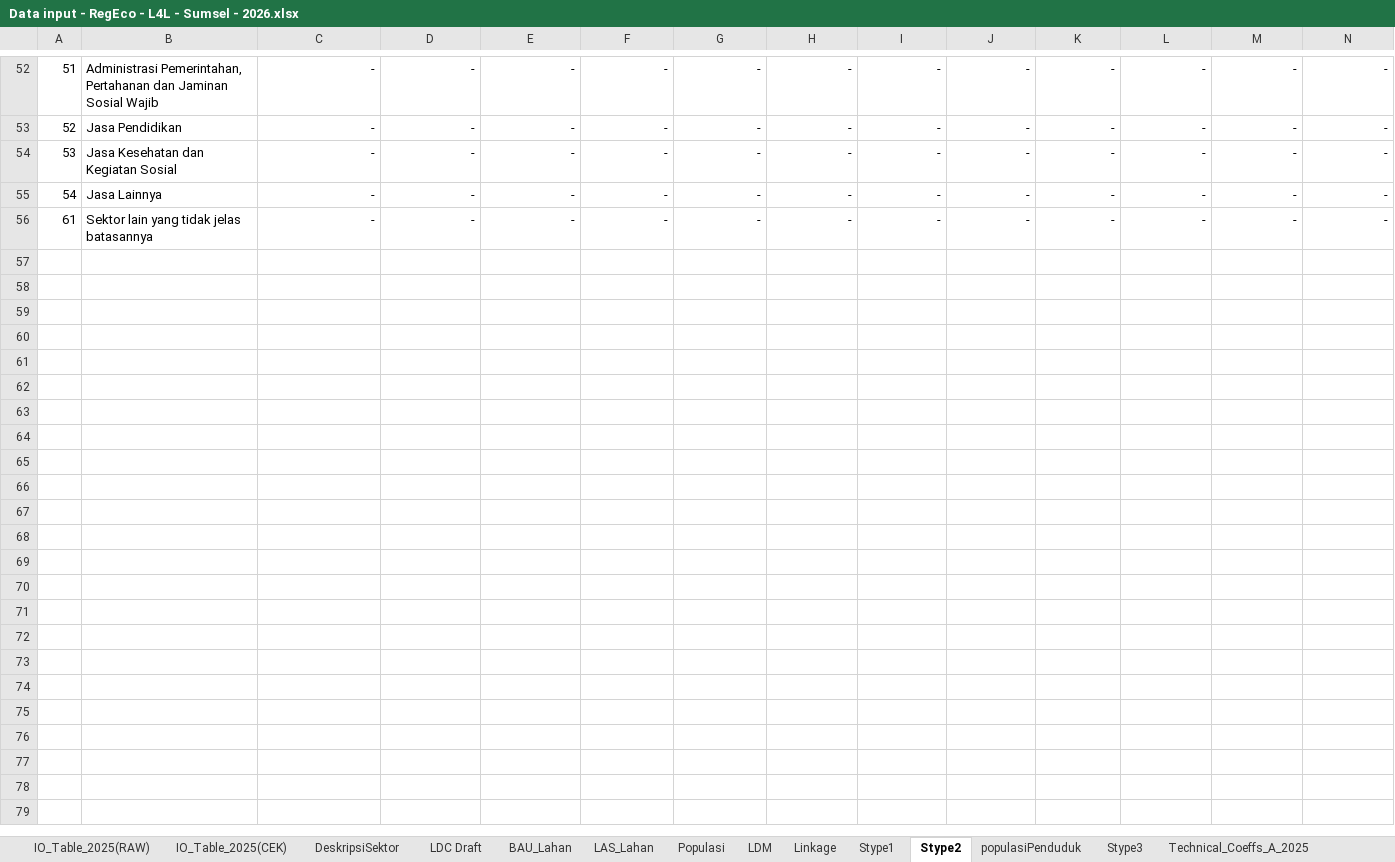
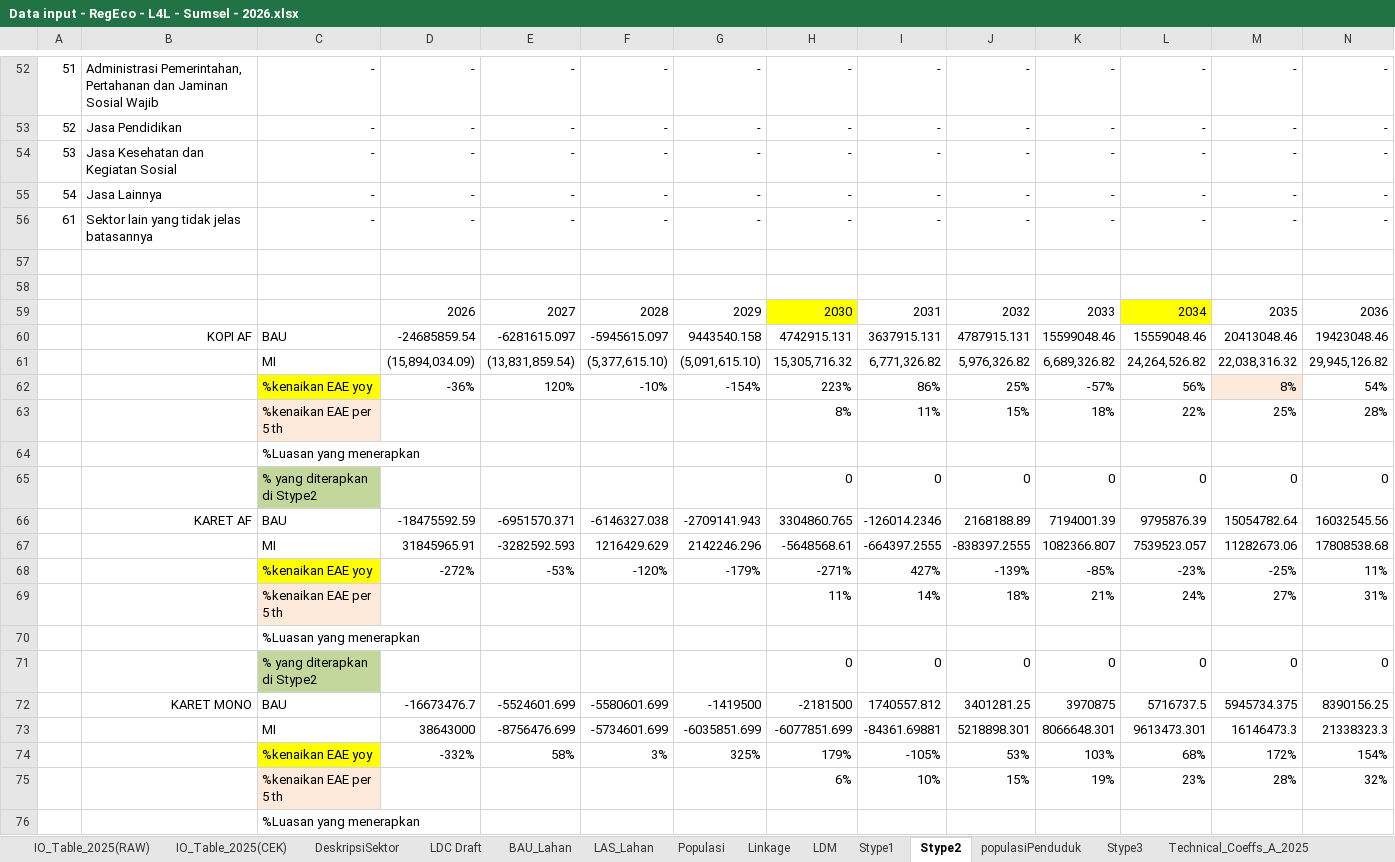
Before and after one commit to dewikiswani/Regional-Economy-GGP-Sumsel-2026, an Excel workbook: Data input - RegEco - L4L - Sumsel - 2026.xlsx, sheet Stype2, drawn as a sheet; only a part is shown, gaps mark what is left out; values as stored, in another font and other column widths than the file's, no borders; rows hold the shown columns only; the diff covers the shown part only; the diff names each change by its address in the sheet, - before the commit and + after, or states it on an @@ line.

Commit message:
update Stype3 dan Stype 1

```diff
--- a/Data input - RegEco - L4L - Sumsel - 2026.xlsx (sheet Stype2)
+++ b/Data input - RegEco - L4L - Sumsel - 2026.xlsx (sheet Stype2)
@@ sheet tab order changed: IO_Table_2025(RAW) | IO_Table_2025(CEK) | DeskripsiSektor | LDC Draft | BAU_Lahan | LAS_Lahan | Populasi | Linkage | LDM | Stype1 | Stype2 | populasiPenduduk | Stype3 | Technical_Coeffs_A_2025 @@
+row 57: (empty)
+row 58: (empty)
+row 59:  |  |  | 2026 | 2027 | 2028 | 2029 | 2030 | 2031 | 2032 | 2033 | 2034 | 2035 | 2036
+row 60:  | KOPI AF | BAU | -24685859.54 | -6281615.097 | -5945615.097 | 9443540.158 | 4742915.131 | 3637915.131 | 4787915.131 | 15599048.46 | 15559048.46 | 20413048.46 | 19423048.46
+row 61:  |  | MI | (15,894,034.09) | (13,831,859.54) | (5,377,615.10) | (5,091,615.10) | 15,305,716.32 | 6,771,326.82 | 5,976,326.82 | 6,689,326.82 | 24,264,526.82 | 22,038,316.32 | 29,945,126.82
+row 62:  |  | %kenaikan EAE yoy | -36% | 120% | -10% | -154% | 223% | 86% | 25% | -57% | 56% | 8% | 54%
+row 63:  |  | %kenaikan EAE per 5 th |  |  |  |  | 8% | 11% | 15% | 18% | 22% | 25% | 28%
+row 64:  |  | %Luasan yang menerapkan
+row 65:  |  | % yang diterapkan di Stype2 |  |  |  |  | 0 | 0 | 0 | 0 | 0 | 0 | 0
+row 66:  | KARET AF | BAU | -18475592.59 | -6951570.371 | -6146327.038 | -2709141.943 | 3304860.765 | -126014.2346 | 2168188.89 | 7194001.39 | 9795876.39 | 15054782.64 | 16032545.56
+row 67:  |  | MI | 31845965.91 | -3282592.593 | 1216429.629 | 2142246.296 | -5648568.61 | -664397.2555 | -838397.2555 | 1082366.807 | 7539523.057 | 11282673.06 | 17808538.68
+row 68:  |  | %kenaikan EAE yoy | -272% | -53% | -120% | -179% | -271% | 427% | -139% | -85% | -23% | -25% | 11%
+row 69:  |  | %kenaikan EAE per 5 th |  |  |  |  | 11% | 14% | 18% | 21% | 24% | 27% | 31%
+row 70:  |  | %Luasan yang menerapkan
+row 71:  |  | % yang diterapkan di Stype2 |  |  |  |  | 0 | 0 | 0 | 0 | 0 | 0 | 0
+row 72:  | KARET MONO | BAU | -16673476.7 | -5524601.699 | -5580601.699 | -1419500 | -2181500 | 1740557.812 | 3401281.25 | 3970875 | 5716737.5 | 5945734.375 | 8390156.25
+row 73:  |  | MI | 38643000 | -8756476.699 | -5734601.699 | -6035851.699 | -6077851.699 | -84361.69881 | 5218898.301 | 8066648.301 | 9613473.301 | 16146473.3 | 21338323.3
+row 74:  |  | %kenaikan EAE yoy | -332% | 58% | 3% | 325% | 179% | -105% | 53% | 103% | 68% | 172% | 154%
+row 75:  |  | %kenaikan EAE per 5 th |  |  |  |  | 6% | 10% | 15% | 19% | 23% | 28% | 32%
+row 76:  |  | %Luasan yang menerapkan
```
Also changed, not shown: 25 added rows elsewhere in this sheet, sheet Stype1, sheet LDM, sheet Stype3, sheet IO_Table_2025(CEK), sheet DeskripsiSektor, formulas that keep their value, SType3.xlsx, 2 other files.
